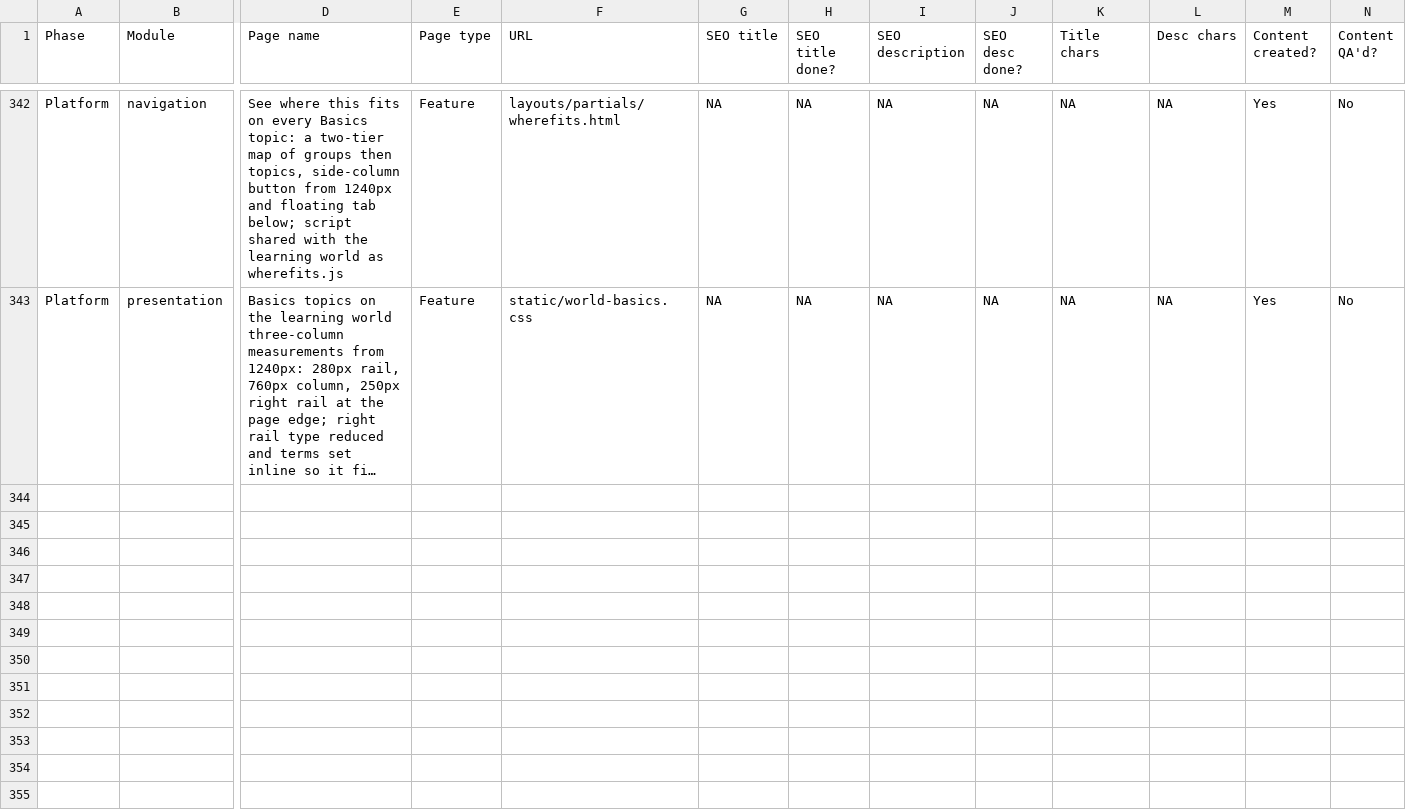
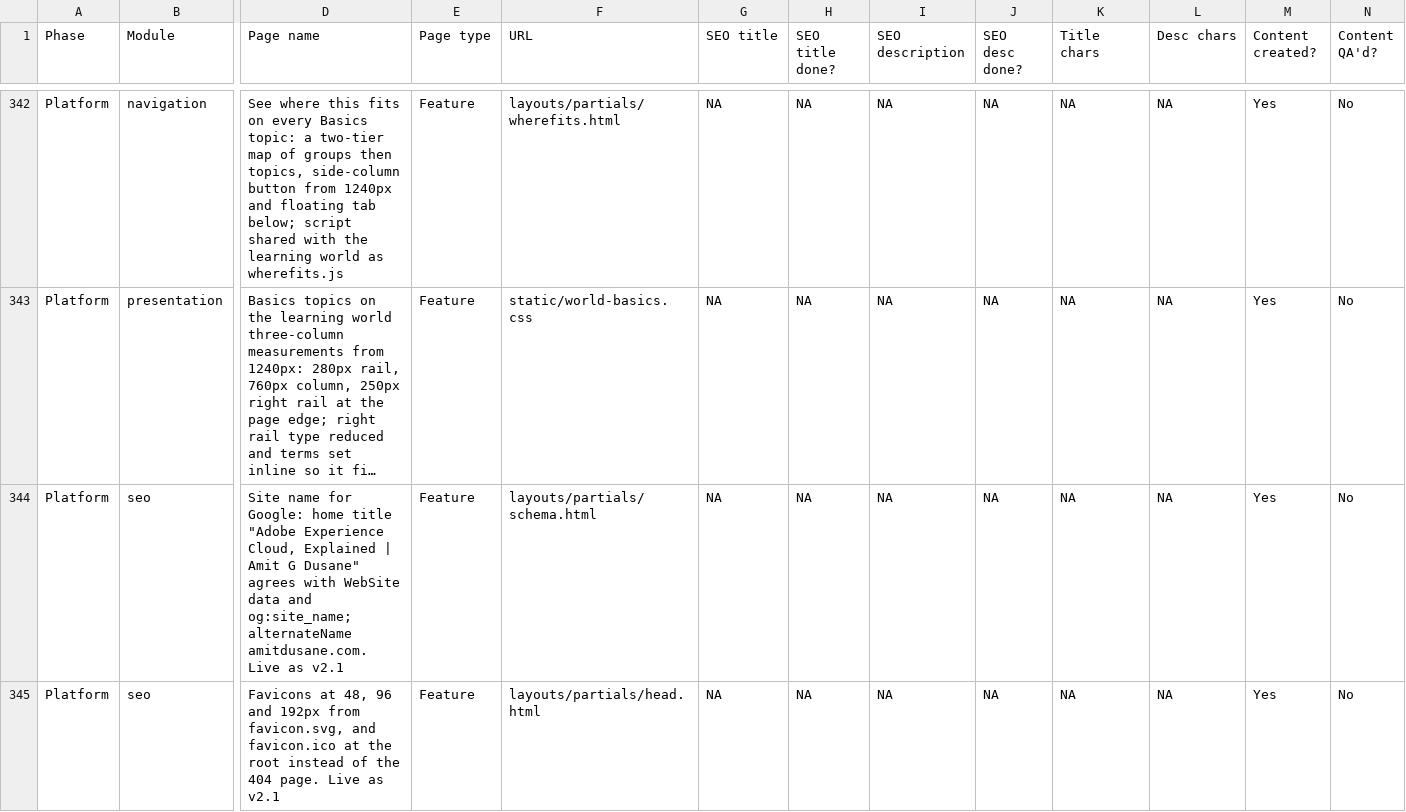
Before and after one commit to amitdusane2026/amitdusane.com, a TSV file: completion-tracker.tsv, drawn as a sheet; only a part is shown, gaps mark what is left out; long unchanged cells end in …; rows hold the shown columns only; the diff names each change by its address in the sheet, - before the commit and + after, or states it on an @@ line.

```diff
--- a/completion-tracker.tsv
+++ b/completion-tracker.tsv
+row 344: Platform | seo | Site name for Google: home title "Adobe Experience Cloud, Explained | Amit G Dusane" agrees with WebSite data and og:site_name; alternateName amitdusane.com. Live as v2.1 | Feature | layouts/partials/schema.html | NA | NA | NA | NA | NA | NA | Yes | No
+row 345: Platform | seo | Favicons at 48, 96 and 192px from favicon.svg, and favicon.ico at the root instead of the 404 page. Live as v2.1 | Feature | layouts/partials/head.html | NA | NA | NA | NA | NA | NA | Yes | No
```
Also changed, not shown: 2 other files.
